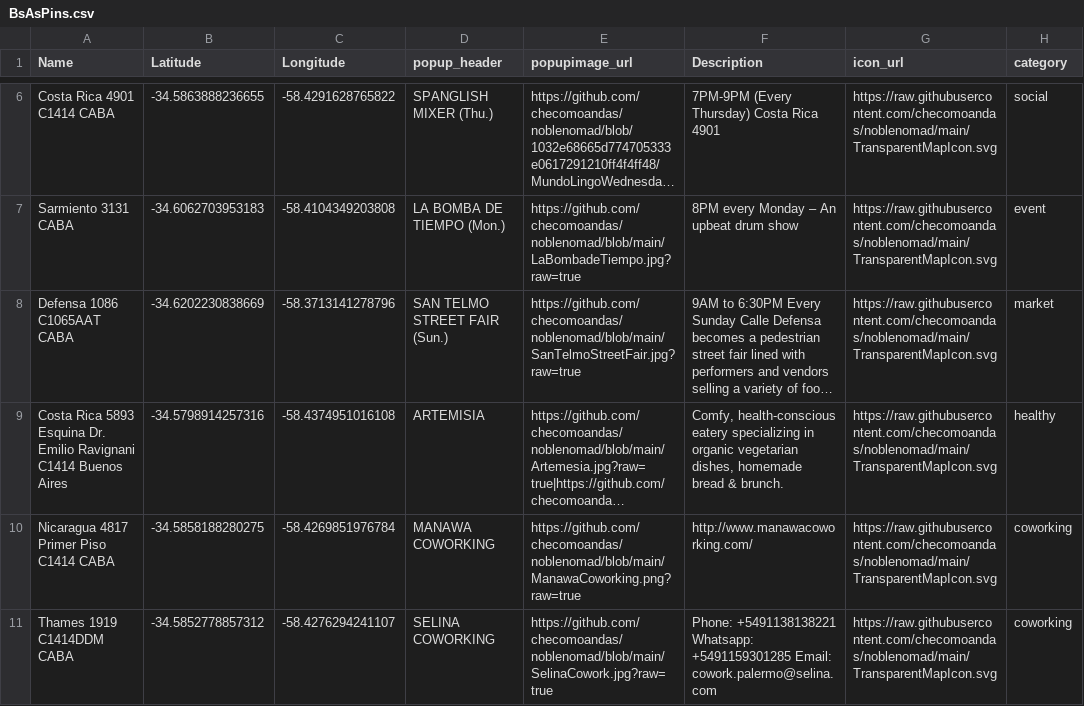
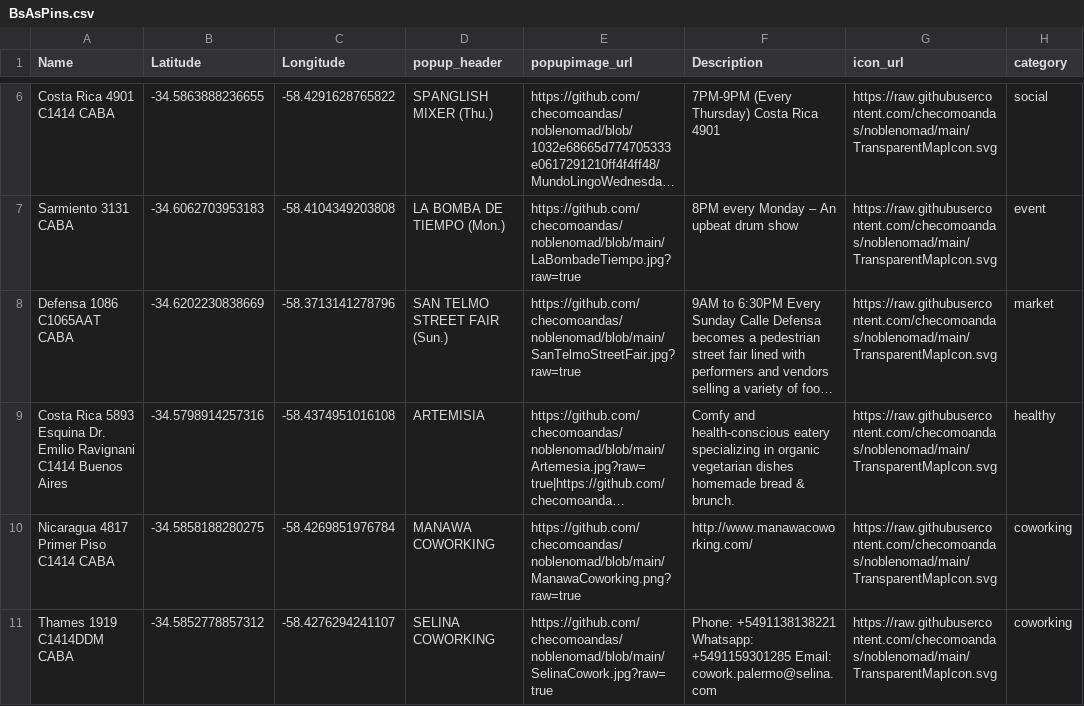
Before and after one commit to checomoandas/noblenomad, a CSV file: BsAsPins.csv, drawn as a sheet; only a part is shown, gaps mark what is left out; long unchanged cells end in …; the diff names each change by its address in the sheet, - before the commit and + after, or states it on an @@ line.

Commit message:
Add files via upload

```diff
--- a/BsAsPins.csv
+++ b/BsAsPins.csv
-F9 (Description): Comfy, health-conscious eatery specializing in organic vegetarian dishes, homemade bread…
+F9 (Description): Comfy and health-conscious eatery specializing in organic vegetarian dishes homemade bread…
```
